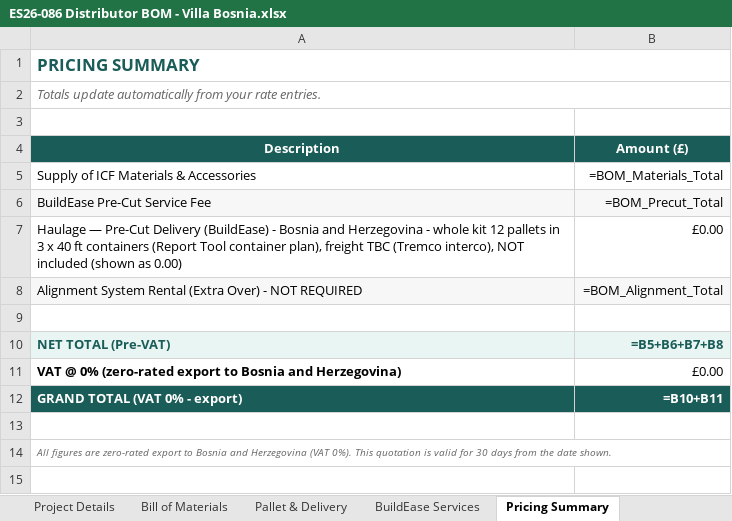
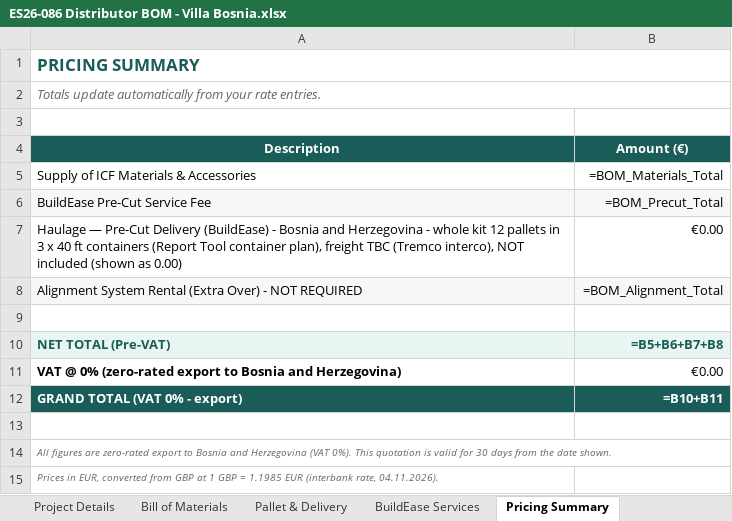
Before and after one commit to BuildEase2026/vb-icf-quote-7c2b0a9c78, an Excel workbook: downloads/ES26-086 Distributor BOM - Villa Bosnia.xlsx, sheet Pricing Summary, drawn as a sheet; values as stored, in another font and other column widths than the file's, no borders; formulas without a stored value are shown as written; the diff names each change by its address in the sheet, - before the commit and + after, or states it on an @@ line.

```diff
--- a/downloads/ES26-086 Distributor BOM - Villa Bosnia.xlsx (sheet Pricing Summary)
+++ b/downloads/ES26-086 Distributor BOM - Villa Bosnia.xlsx (sheet Pricing Summary)
-B4: Amount (£)
+B4: Amount (€)
-B7 (Amount (€)): £0.00
+B7 (Amount (€)): €0.00
-B11 (Amount (€)): £0.00
+B11 (Amount (€)): €0.00
+row 15: Prices in EUR, converted from GBP at 1 GBP = 1.1985 EUR (interbank rate, 04.11.2026).
```
Also changed, not shown: sheet BuildEase Services, sheet Bill of Materials, sheet Pallet & Delivery, sheet Order Form, sheet Terms & Conditions, 3 other files.
